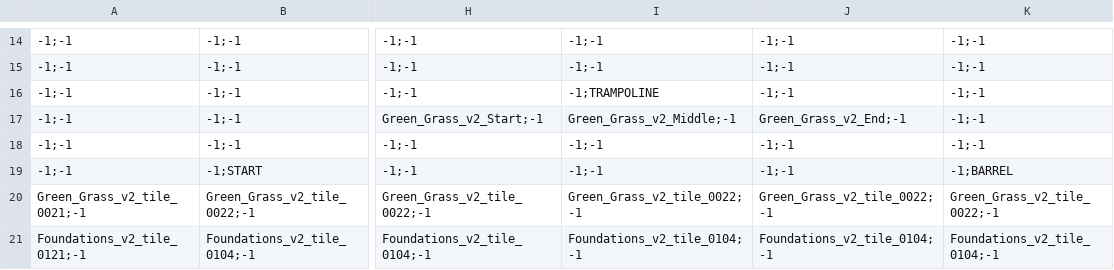
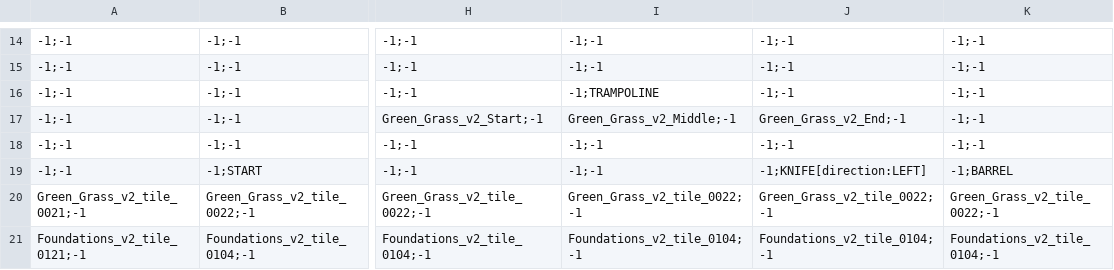
Before and after one commit to YashRL/shooting_2d_platformer, a CSV file: levels/level_0.csv, drawn as a sheet; only a part is shown, gaps mark what is left out; the diff names each change by its address in the sheet, - before the commit and + after, or states it on an @@ line.

```diff
--- a/levels/level_0.csv
+++ b/levels/level_0.csv
-J19: -1;-1
+J19: -1;KNIFE[direction:LEFT]
```
Also changed, not shown: 5 other files.
